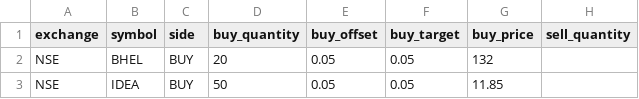
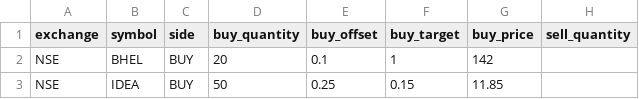
Before and after one commit to pannet1/grid-trading, a CSV file: grid_trading/parameters.csv, drawn as a sheet; only a part is shown; the diff names each change by its address in the sheet, - before the commit and + after, or states it on an @@ line.

```diff
--- a/grid_trading/parameters.csv
+++ b/grid_trading/parameters.csv
-E2 (buy_offset): 0.05
+E2 (buy_offset): 0.1
-F2 (buy_target): 0.05
+F2 (buy_target): 1
-G2 (buy_price): 132
+G2 (buy_price): 142
-E3 (buy_offset): 0.05
+E3 (buy_offset): 0.25
-F3 (buy_target): 0.05
+F3 (buy_target): 0.15
```
Also changed, not shown: 2 other files.
